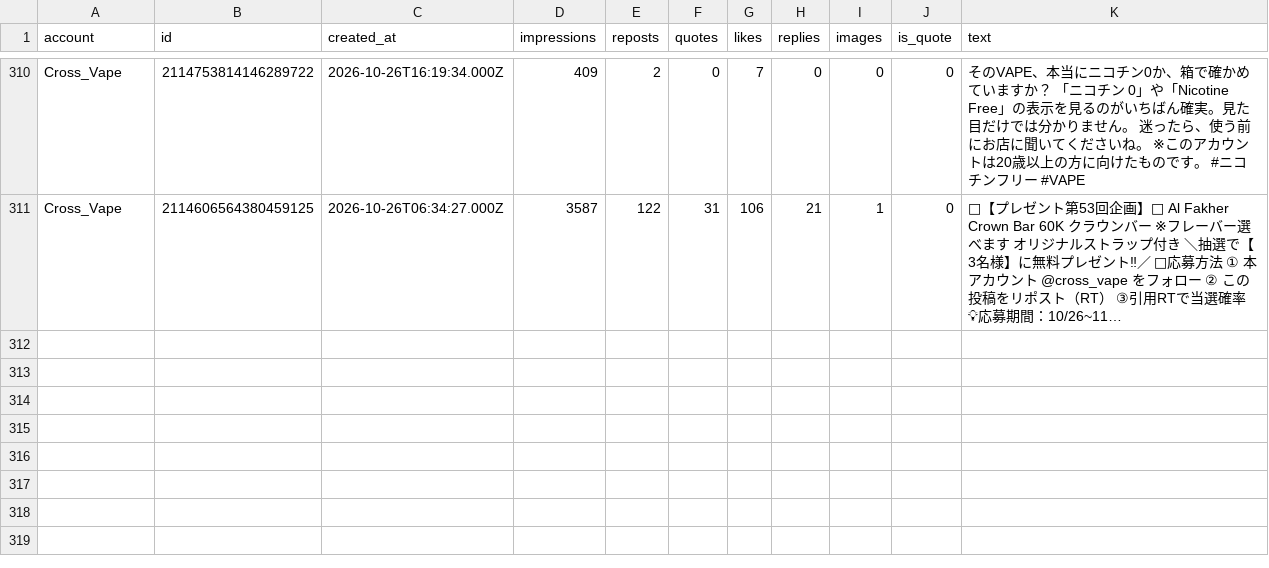
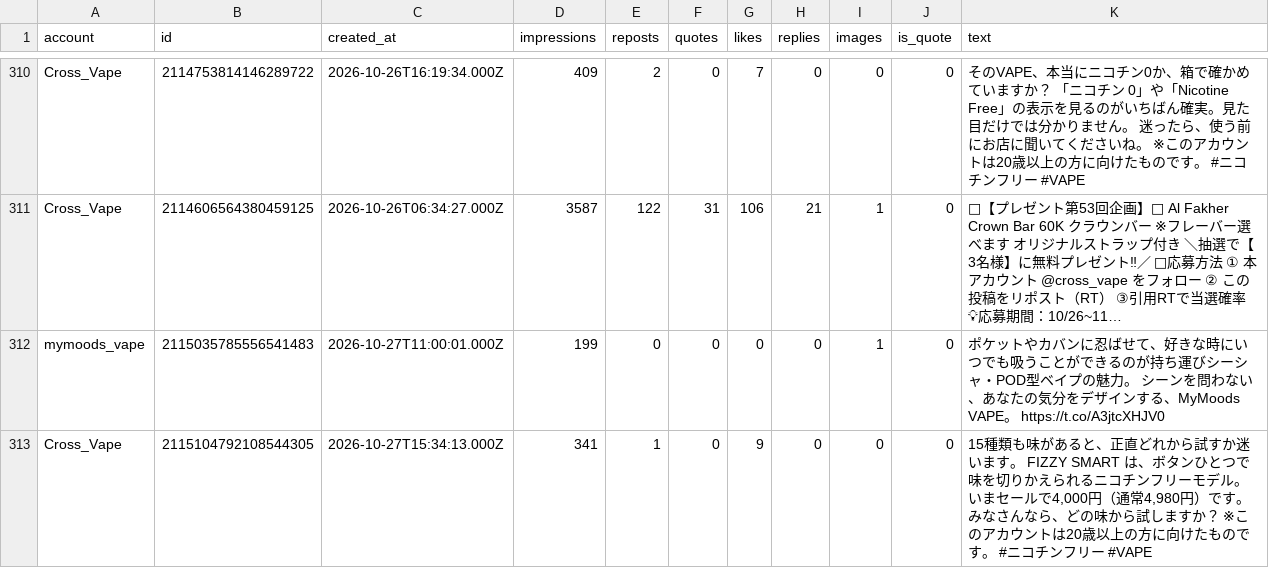
Before and after one commit to shopippi/BV_SNS, a CSV file: data/rivals.csv, drawn as a sheet; only a part is shown, gaps mark what is left out; long unchanged cells end in …; the diff names each change by its address in the sheet, - before the commit and + after, or states it on an @@ line.

```diff
--- a/data/rivals.csv
+++ b/data/rivals.csv
+row 312: mymoods_vape | 2115035785556541483 | 2026-10-27T11:00:01.000Z | 199 | 0 | 0 | 0 | 0 | 1 | 0 | ポケットやカバンに忍ばせて、好きな時にいつでも吸うことができるのが持ち運びシーシャ・POD型ベイプの魅力。 シーンを問わない、あなたの気分をデザインする、MyMoods VAPE。 https://t.co/A3jtcXHJV0
+row 313: Cross_Vape | 2115104792108544305 | 2026-10-27T15:34:13.000Z | 341 | 1 | 0 | 9 | 0 | 0 | 0 | 15種類も味があると、正直どれから試すか迷います。 FIZZY SMART は、ボタンひとつで味を切りかえられるニコチンフリーモデル。いまセールで4,000円（通常4,980円）です。 みなさんなら、どの味から試しますか？ ※このアカウントは20歳以上の方に向けたものです。 #ニコチンフリー #VAPE
```
Also changed, not shown: 1 other file.
